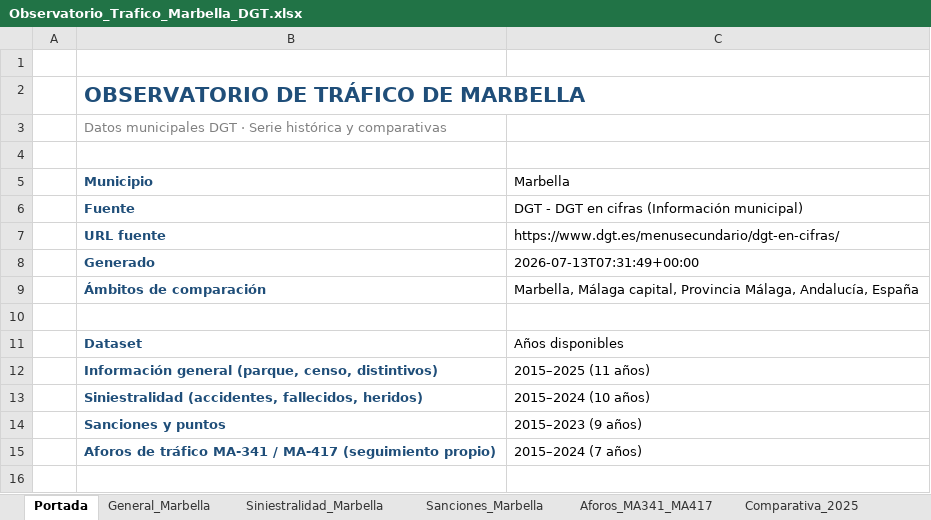
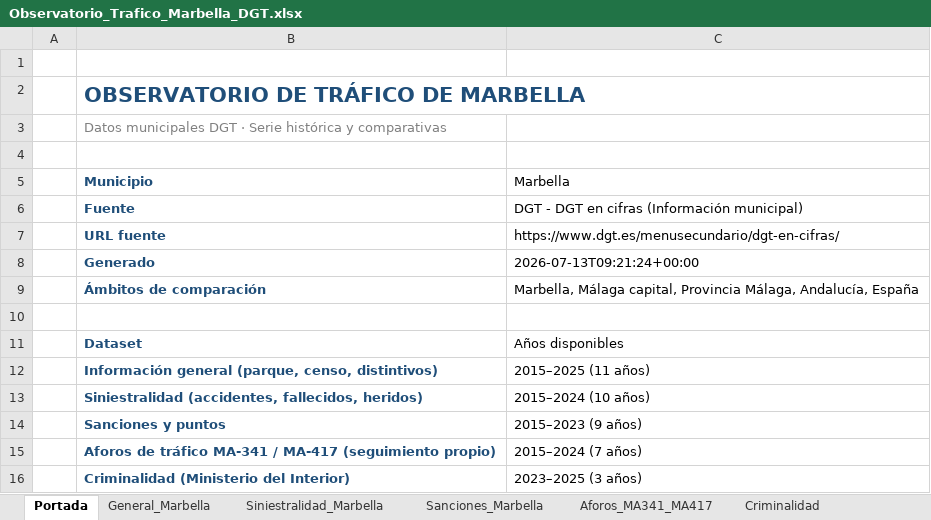
Before and after one commit to JoseHino/observatorio-trafico-marbella, an Excel workbook: docs/Observatorio_Trafico_Marbella_DGT.xlsx, sheet Portada, drawn as a sheet; values as stored, in another font and other column widths than the file's, no borders; the diff names each change by its address in the sheet, - before the commit and + after, or states it on an @@ line.

```diff
--- a/docs/Observatorio_Trafico_Marbella_DGT.xlsx (sheet Portada)
+++ b/docs/Observatorio_Trafico_Marbella_DGT.xlsx (sheet Portada)
+sheet tab: Criminalidad
-C8 (Marbella): 2026-07-13T07:31:49+00:00
+C8 (Marbella): 2026-07-13T09:21:24+00:00
+row 16:  | Criminalidad (Ministerio del Interior) | 2023–2025 (3 años)
```
Also changed, not shown: Observatorio_Trafico_Marbella_DGT.xlsx, 9 other files.
